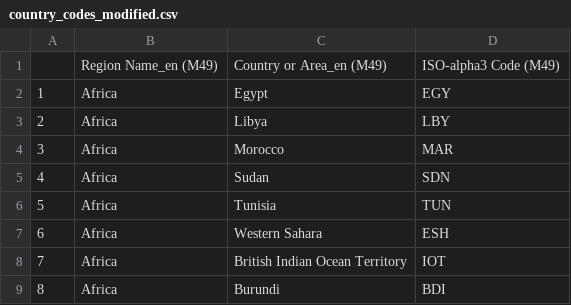
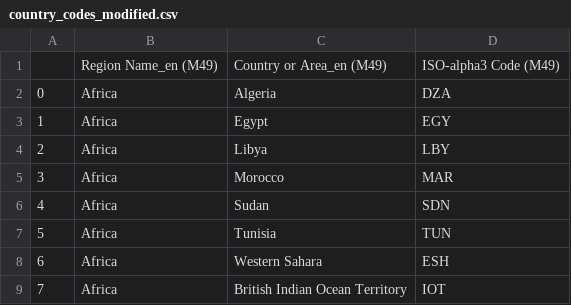
Before and after one commit to DimitriosGkiokmema/Project_Two_Olympics, a CSV file: country_codes_modified.csv, drawn as a sheet; only a part is shown; the shorter side is filled out with more unchanged rows; the diff names each change by its address in the sheet, - before the commit and + after, or states it on an @@ line.

```diff
--- a/country_codes_modified.csv
+++ b/country_codes_modified.csv
+row 2: 0 | Africa | Algeria | DZA
```
Also changed, not shown: 3 other files.
